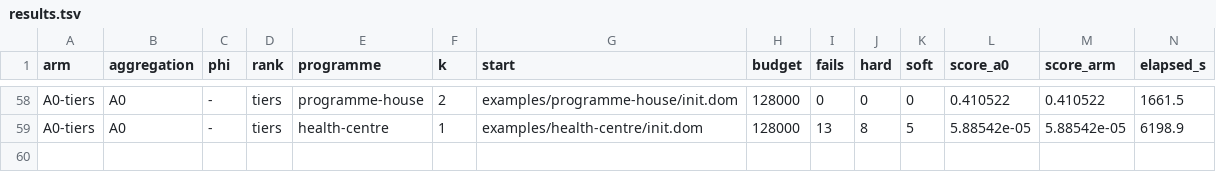
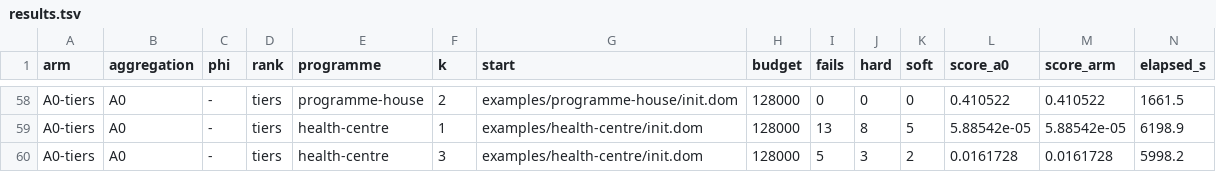
Before and after one commit to brunopostle/homemaker-layout, a TSV file: experiments/results/phase3-q2/results.tsv, drawn as a sheet; only a part is shown, gaps mark what is left out; rows hold the shown columns only; the diff names each change by its address in the sheet, - before the commit and + after, or states it on an @@ line.

```diff
--- a/experiments/results/phase3-q2/results.tsv
+++ b/experiments/results/phase3-q2/results.tsv
+row 60: A0-tiers | A0 | - | tiers | health-centre | 3 | examples/health-centre/init.dom | 128000 | 5 | 3 | 2 | 0.0161728 | 0.0161728 | 5998.2
```
Also changed, not shown: 2 other files.
